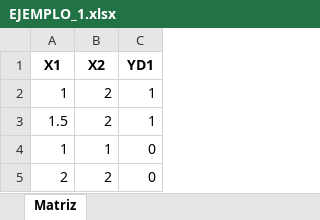
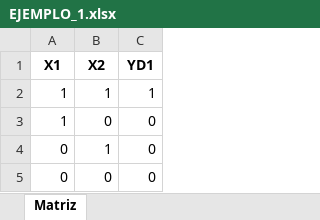
Before and after one commit to ArnoldFrb/Base-Radial, an Excel workbook: src/data/EJEMPLO_1.xlsx, sheet Matriz, drawn as a sheet; values as stored, in another font and other column widths than the file's, no borders; removed rows and columns are numbered as before the commit, all else as after; the diff names each change by its address in the sheet, - before the commit and + after, or states it on an @@ line.

```diff
--- a/src/data/EJEMPLO_1.xlsx (sheet Matriz)
+++ b/src/data/EJEMPLO_1.xlsx (sheet Matriz)
-B2 (X2): 2
+B2 (X2): 1
-row 3: 1.5 | 2 | 1
-B3 (X2): 1
+B3 (X2): 0
-row 5: 2 | 2 | 0
+row 4: 0 | 1 | 0
+row 5: 0 | 0 | 0
```
Also changed, not shown: 21 other files.
